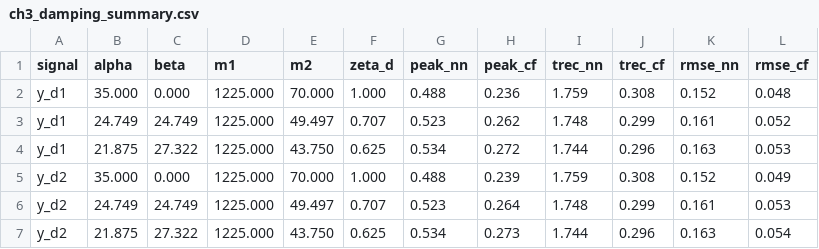
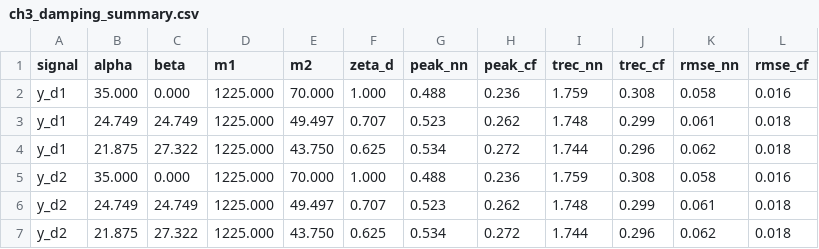
Before and after one commit to SheYuqi/hithesis, a CSV file: hitbook/chinese/figures/ch3_sim/ch3_damping_summary.csv, drawn as a sheet.

```diff
--- a/hitbook/chinese/figures/ch3_sim/ch3_damping_summary.csv
+++ b/hitbook/chinese/figures/ch3_sim/ch3_damping_summary.csv
@@ -1,7 +1,7 @@
 signal,alpha,beta,m1,m2,zeta_d,peak_nn,peak_cf,trec_nn,trec_cf,rmse_nn,rmse_cf
-y_d1,35.000,0.000,1225.000,70.000,1.000,0.488,0.236,1.759,0.308,0.152,0.048
-y_d1,24.749,24.749,1225.000,49.497,0.707,0.523,0.262,1.748,0.299,0.161,0.052
-y_d1,21.875,27.322,1225.000,43.750,0.625,0.534,0.272,1.744,0.296,0.163,0.053
-y_d2,35.000,0.000,1225.000,70.000,1.000,0.488,0.239,1.759,0.308,0.152,0.049
-y_d2,24.749,24.749,1225.000,49.497,0.707,0.523,0.264,1.748,0.299,0.161,0.053
-y_d2,21.875,27.322,1225.000,43.750,0.625,0.534,0.273,1.744,0.296,0.163,0.054
+y_d1,35.000,0.000,1225.000,70.000,1.000,0.488,0.236,1.759,0.308,0.058,0.016
+y_d1,24.749,24.749,1225.000,49.497,0.707,0.523,0.262,1.748,0.299,0.061,0.018
+y_d1,21.875,27.322,1225.000,43.750,0.625,0.534,0.272,1.744,0.296,0.062,0.018
+y_d2,35.000,0.000,1225.000,70.000,1.000,0.488,0.236,1.759,0.308,0.058,0.016
+y_d2,24.749,24.749,1225.000,49.497,0.707,0.523,0.262,1.748,0.299,0.061,0.018
+y_d2,21.875,27.322,1225.000,43.750,0.625,0.534,0.272,1.744,0.296,0.062,0.018
```
Also changed, not shown: hitbook/chinese/figures/ch2_sim/ch2_damping_summary.csv, hitbook/chinese/figures/ch4_sim/ch4_damping_summary.csv, 44 other files.
